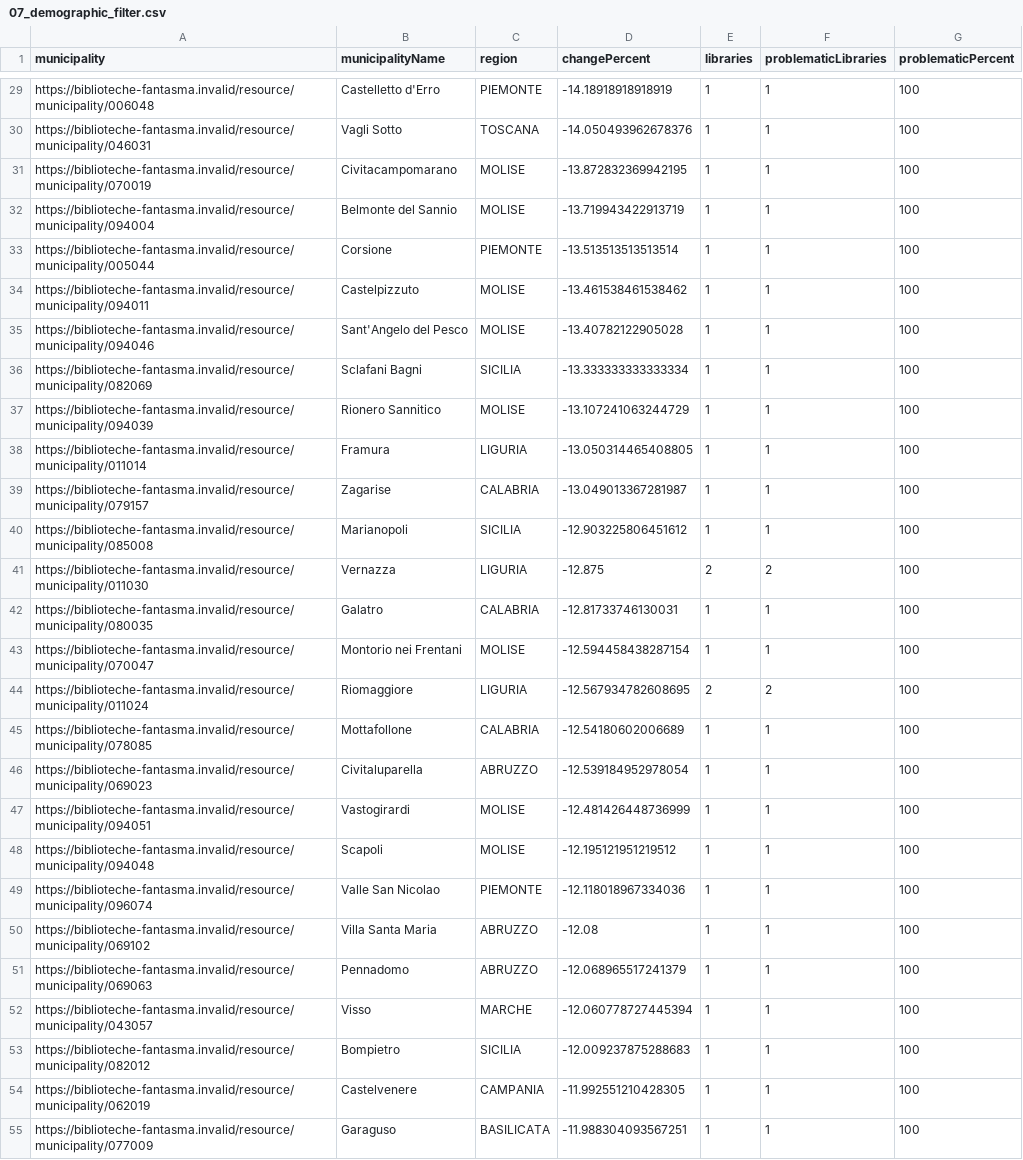
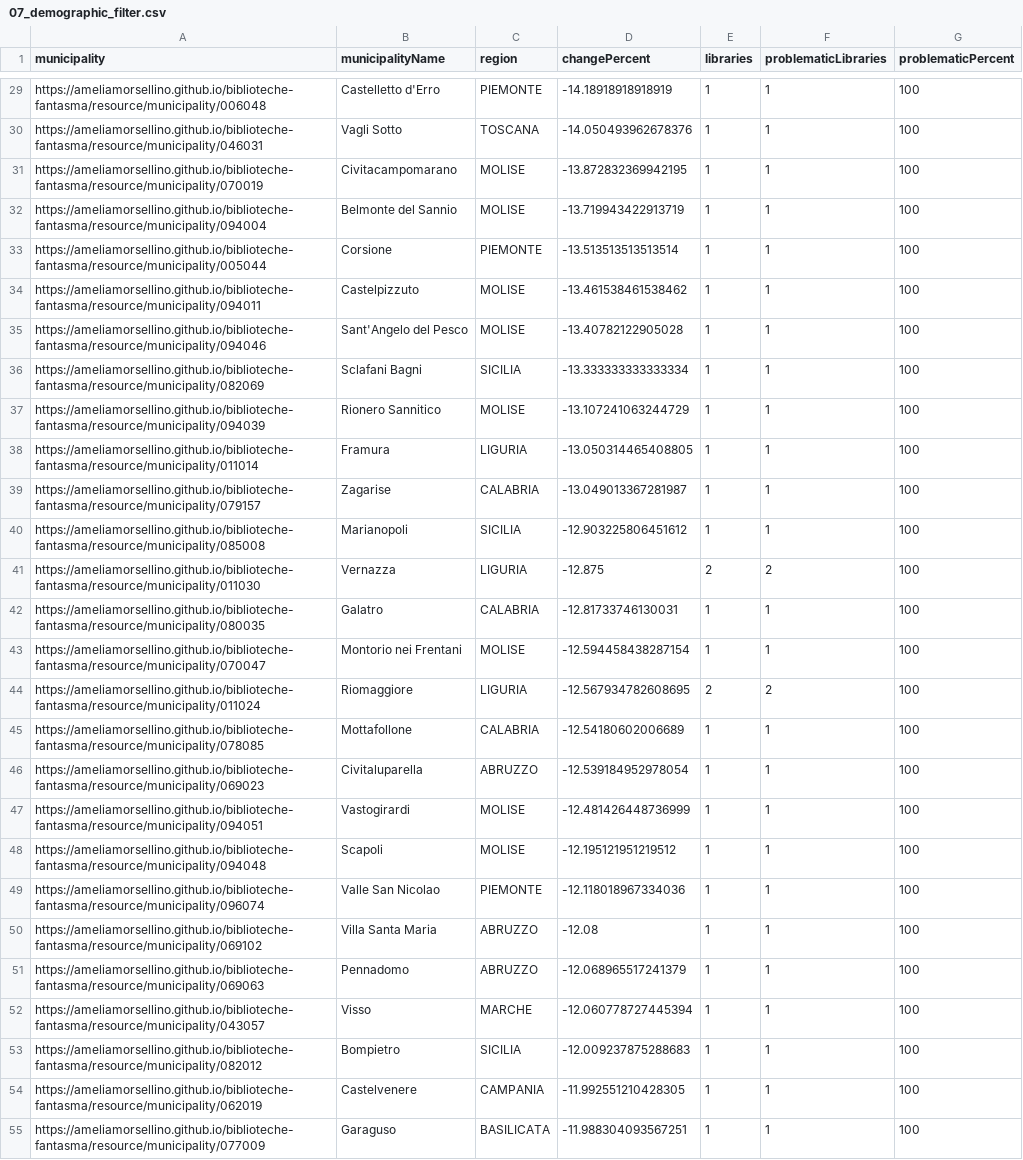
Before and after one commit to ameliamorsellino/biblioteche-fantasma, a CSV file: sparql/results/07_demographic_filter.csv, drawn as a sheet; only a part is shown, gaps mark what is left out; the diff covers the shown part only; the diff names each change by its address in the sheet, - before the commit and + after, or states it on an @@ line.

```diff
--- a/sparql/results/07_demographic_filter.csv
+++ b/sparql/results/07_demographic_filter.csv
-A29 (municipality): https://biblioteche-fantasma.invalid/resource/municipality/006048
+A29 (municipality): https://ameliamorsellino.github.io/biblioteche-fantasma/resource/municipality/006048
-A30 (municipality): https://biblioteche-fantasma.invalid/resource/municipality/046031
+A30 (municipality): https://ameliamorsellino.github.io/biblioteche-fantasma/resource/municipality/046031
-A31 (municipality): https://biblioteche-fantasma.invalid/resource/municipality/070019
+A31 (municipality): https://ameliamorsellino.github.io/biblioteche-fantasma/resource/municipality/070019
-A32 (municipality): https://biblioteche-fantasma.invalid/resource/municipality/094004
+A32 (municipality): https://ameliamorsellino.github.io/biblioteche-fantasma/resource/municipality/094004
-A33 (municipality): https://biblioteche-fantasma.invalid/resource/municipality/005044
+A33 (municipality): https://ameliamorsellino.github.io/biblioteche-fantasma/resource/municipality/005044
-A34 (municipality): https://biblioteche-fantasma.invalid/resource/municipality/094011
+A34 (municipality): https://ameliamorsellino.github.io/biblioteche-fantasma/resource/municipality/094011
-A35 (municipality): https://biblioteche-fantasma.invalid/resource/municipality/094046
+A35 (municipality): https://ameliamorsellino.github.io/biblioteche-fantasma/resource/municipality/094046
-A36 (municipality): https://biblioteche-fantasma.invalid/resource/municipality/082069
+A36 (municipality): https://ameliamorsellino.github.io/biblioteche-fantasma/resource/municipality/082069
-A37 (municipality): https://biblioteche-fantasma.invalid/resource/municipality/094039
+A37 (municipality): https://ameliamorsellino.github.io/biblioteche-fantasma/resource/municipality/094039
-A38 (municipality): https://biblioteche-fantasma.invalid/resource/municipality/011014
+A38 (municipality): https://ameliamorsellino.github.io/biblioteche-fantasma/resource/municipality/011014
-A39 (municipality): https://biblioteche-fantasma.invalid/resource/municipality/079157
+A39 (municipality): https://ameliamorsellino.github.io/biblioteche-fantasma/resource/municipality/079157
-A40 (municipality): https://biblioteche-fantasma.invalid/resource/municipality/085008
+A40 (municipality): https://ameliamorsellino.github.io/biblioteche-fantasma/resource/municipality/085008
-A41 (municipality): https://biblioteche-fantasma.invalid/resource/municipality/011030
+A41 (municipality): https://ameliamorsellino.github.io/biblioteche-fantasma/resource/municipality/011030
-A42 (municipality): https://biblioteche-fantasma.invalid/resource/municipality/080035
+A42 (municipality): https://ameliamorsellino.github.io/biblioteche-fantasma/resource/municipality/080035
-A43 (municipality): https://biblioteche-fantasma.invalid/resource/municipality/070047
+A43 (municipality): https://ameliamorsellino.github.io/biblioteche-fantasma/resource/municipality/070047
-A44 (municipality): https://biblioteche-fantasma.invalid/resource/municipality/011024
+A44 (municipality): https://ameliamorsellino.github.io/biblioteche-fantasma/resource/municipality/011024
-A45 (municipality): https://biblioteche-fantasma.invalid/resource/municipality/078085
+A45 (municipality): https://ameliamorsellino.github.io/biblioteche-fantasma/resource/municipality/078085
-A46 (municipality): https://biblioteche-fantasma.invalid/resource/municipality/069023
+A46 (municipality): https://ameliamorsellino.github.io/biblioteche-fantasma/resource/municipality/069023
-A47 (municipality): https://biblioteche-fantasma.invalid/resource/municipality/094051
+A47 (municipality): https://ameliamorsellino.github.io/biblioteche-fantasma/resource/municipality/094051
-A48 (municipality): https://biblioteche-fantasma.invalid/resource/municipality/094048
+A48 (municipality): https://ameliamorsellino.github.io/biblioteche-fantasma/resource/municipality/094048
-A49 (municipality): https://biblioteche-fantasma.invalid/resource/municipality/096074
+A49 (municipality): https://ameliamorsellino.github.io/biblioteche-fantasma/resource/municipality/096074
-A50 (municipality): https://biblioteche-fantasma.invalid/resource/municipality/069102
+A50 (municipality): https://ameliamorsellino.github.io/biblioteche-fantasma/resource/municipality/069102
-A51 (municipality): https://biblioteche-fantasma.invalid/resource/municipality/069063
+A51 (municipality): https://ameliamorsellino.github.io/biblioteche-fantasma/resource/municipality/069063
-A52 (municipality): https://biblioteche-fantasma.invalid/resource/municipality/043057
+A52 (municipality): https://ameliamorsellino.github.io/biblioteche-fantasma/resource/municipality/043057
-A53 (municipality): https://biblioteche-fantasma.invalid/resource/municipality/082012
+A53 (municipality): https://ameliamorsellino.github.io/biblioteche-fantasma/resource/municipality/082012
-A54 (municipality): https://biblioteche-fantasma.invalid/resource/municipality/062019
+A54 (municipality): https://ameliamorsellino.github.io/biblioteche-fantasma/resource/municipality/062019
-A55 (municipality): https://biblioteche-fantasma.invalid/resource/municipality/077009
+A55 (municipality): https://ameliamorsellino.github.io/biblioteche-fantasma/resource/municipality/077009
```
Also changed, not shown: 71 edited cells elsewhere in this file, sparql/results/09_temporary_closed_by_region.csv, sparql/results/11_library_municipality.csv, 14 other files.
